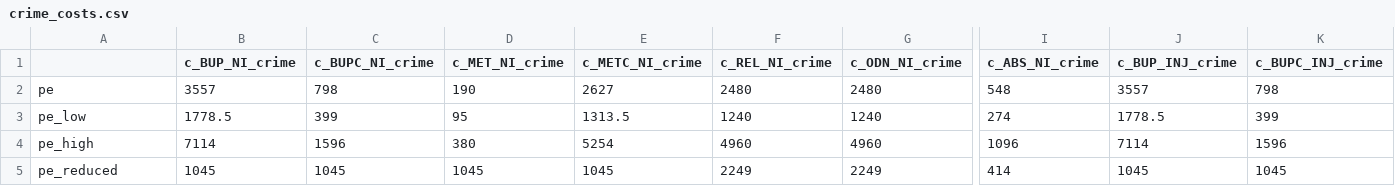
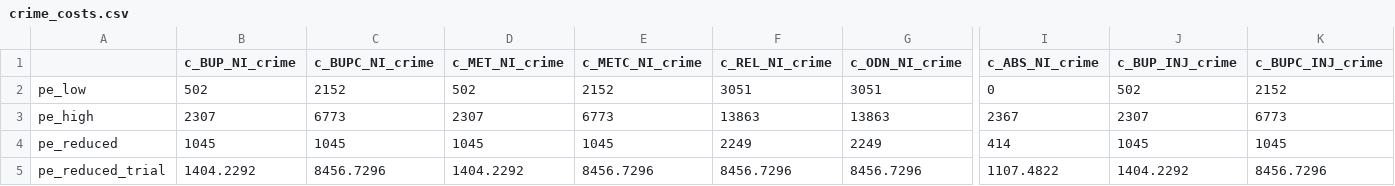
Before and after one commit to benenns/OUD-Model, a CSV file: Data/DSA/Modified Model Specification/crime_costs.csv, drawn as a sheet; only a part is shown, gaps mark what is left out; removed rows and columns are numbered as before the commit, all else as after; rows hold the shown columns only; the diff covers the shown part only; the diff names each change by its address in the sheet, - before the commit and + after, or states it on an @@ line.

```diff
--- a/Data/DSA/Modified Model Specification/crime_costs.csv
+++ b/Data/DSA/Modified Model Specification/crime_costs.csv
-row 2: pe | 3557 | 798 | 190 | 2627 | 2480 | 2480 | 548 | 3557 | 798
-B2 (c_BUP_NI_crime): 1778.5
+B2 (c_BUP_NI_crime): 502
-C2 (c_BUPC_NI_crime): 399
+C2 (c_BUPC_NI_crime): 2152
-D2 (c_MET_NI_crime): 95
+D2 (c_MET_NI_crime): 502
-E2 (c_METC_NI_crime): 1313.5
+E2 (c_METC_NI_crime): 2152
-F2 (c_REL_NI_crime): 1240
+F2 (c_REL_NI_crime): 3051
-G2 (c_ODN_NI_crime): 1240
+G2 (c_ODN_NI_crime): 3051
-I2 (c_ABS_NI_crime): 274
+I2 (c_ABS_NI_crime): 0
-J2 (c_BUP_INJ_crime): 1778.5
+J2 (c_BUP_INJ_crime): 502
-K2 (c_BUPC_INJ_crime): 399
+K2 (c_BUPC_INJ_crime): 2152
-B3 (c_BUP_NI_crime): 7114
+B3 (c_BUP_NI_crime): 2307
-C3 (c_BUPC_NI_crime): 1596
+C3 (c_BUPC_NI_crime): 6773
-D3 (c_MET_NI_crime): 380
+D3 (c_MET_NI_crime): 2307
-E3 (c_METC_NI_crime): 5254
+E3 (c_METC_NI_crime): 6773
-F3 (c_REL_NI_crime): 4960
+F3 (c_REL_NI_crime): 13863
-G3 (c_ODN_NI_crime): 4960
+G3 (c_ODN_NI_crime): 13863
-I3 (c_ABS_NI_crime): 1096
+I3 (c_ABS_NI_crime): 2367
-J3 (c_BUP_INJ_crime): 7114
+J3 (c_BUP_INJ_crime): 2307
-K3 (c_BUPC_INJ_crime): 1596
+K3 (c_BUPC_INJ_crime): 6773
+row 5: pe_reduced_trial | 1404.2292 | 8456.7296 | 1404.2292 | 8456.7296 | 8456.7296 | 8456.7296 | 1107.4822 | 1404.2292 | 8456.7296
```
Also changed, not shown: 24 edited cells elsewhere in this file, Data/DSA/Modified Model Specification/threshold.csv, Data/DSA/frailty.csv, 48 other files.
